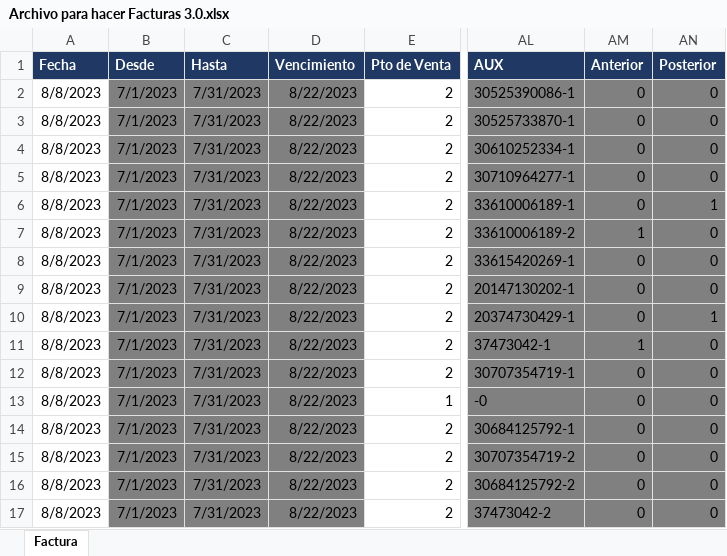
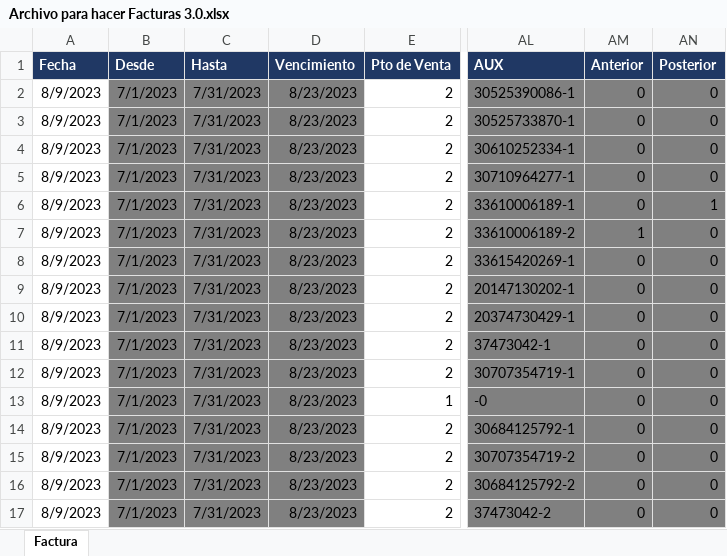
Before and after one commit to abustosp/BOT-Facturador-AFIP, an Excel workbook: Archivo para hacer Facturas 3.0.xlsx, sheet Factura, drawn as a sheet; only a part is shown, gaps mark what is left out; values as stored, in another font and other column widths than the file's, no borders; the diff names each change by its address in the sheet, - before the commit and + after, or states it on an @@ line.

Commit message:
Fix items

```diff
--- a/Archivo para hacer Facturas 3.0.xlsx (sheet Factura)
+++ b/Archivo para hacer Facturas 3.0.xlsx (sheet Factura)
-A2:A17 (Fecha): 8/8/2023
+A2:A17 (Fecha): 8/9/2023
-D2:D17 (Vencimiento): 8/22/2023
+D2:D17 (Vencimiento): 8/23/2023
-AN10 (Posterior): 1
+AN10 (Posterior): 0
-AM11 (Anterior): 1
+AM11 (Anterior): 0
```
Also changed, not shown: formulas that keep their value.
